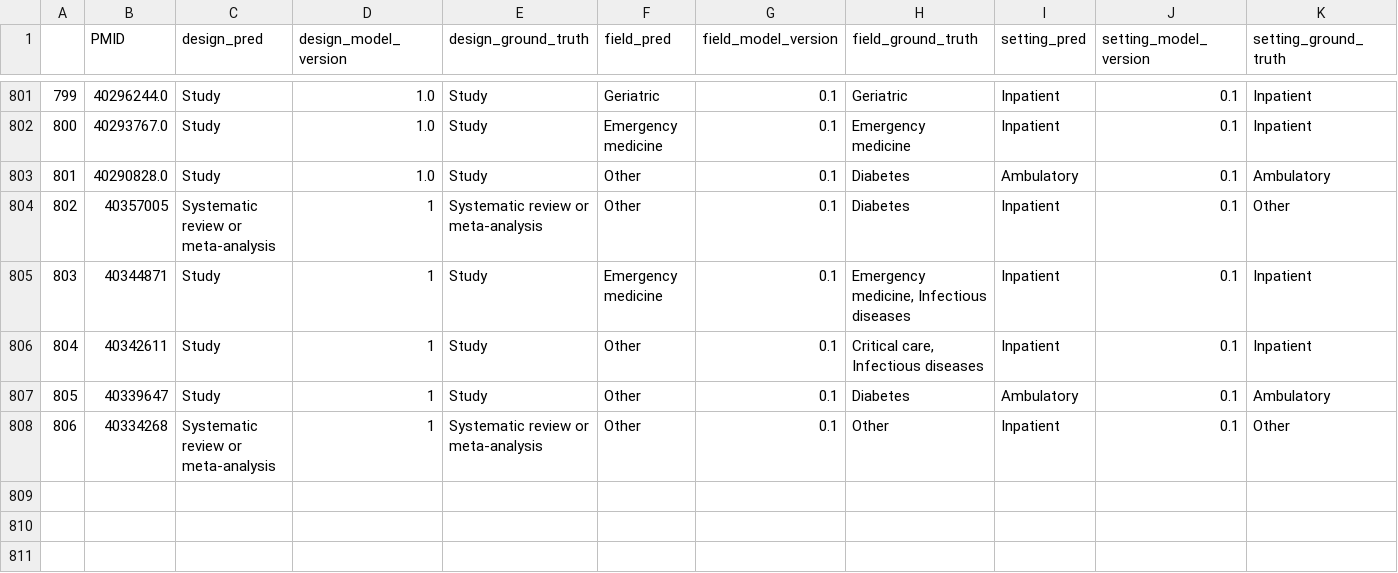
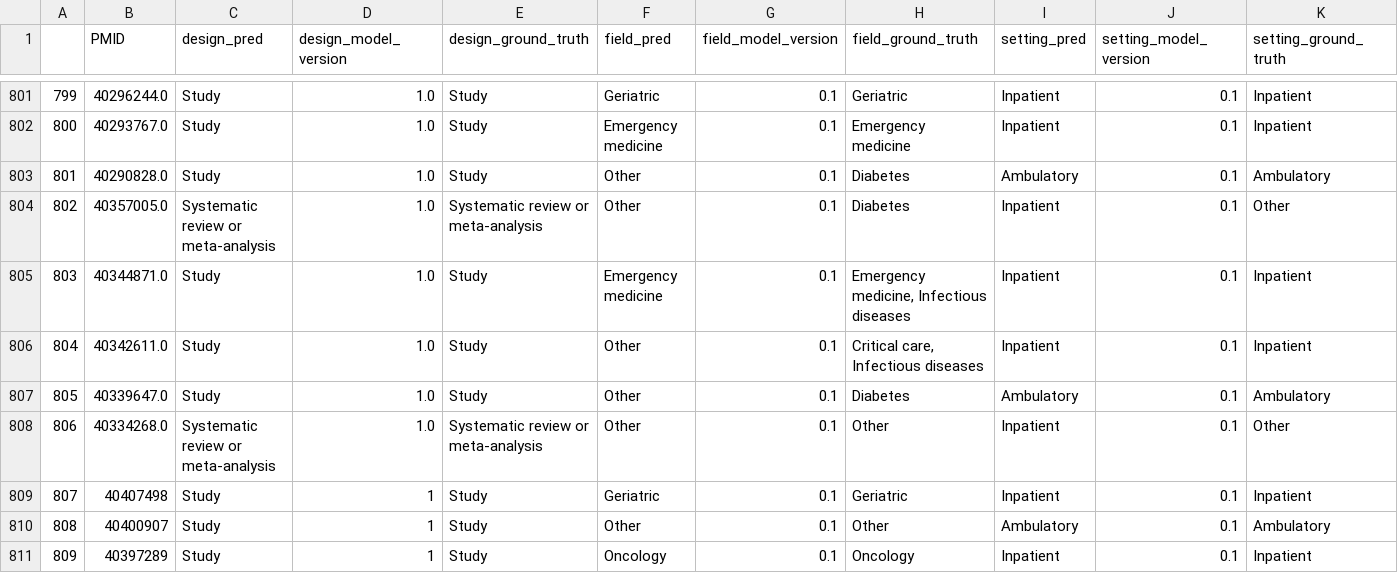
Before and after one commit to urppchusj/impactpharmacie, a CSV file: data/second_gen/predictions.csv, drawn as a sheet; only a part is shown, gaps mark what is left out.

```diff
--- a/data/second_gen/predictions.csv
+++ b/data/second_gen/predictions.csv
@@ -803,6 +803,9 @@
 801,40290828.0,Study,1.0,Study,Other,0.1,Diabetes,Ambulatory,0.1,Ambulatory
-802,40357005,Systematic review or meta-analysis,1,Systematic review or meta-analysis,Other,0.1,Diabetes,Inpatient,0.1,Other
-803,40344871,Study,1,Study,Emergency medicine,0.1,"Emergency medicine, Infectious diseases",Inpatient,0.1,Inpatient
-804,40342611,Study,1,Study,Other,0.1,"Critical care, Infectious diseases",Inpatient,0.1,Inpatient
-805,40339647,Study,1,Study,Other,0.1,Diabetes,Ambulatory,0.1,Ambulatory
-806,40334268,Systematic review or meta-analysis,1,Systematic review or meta-analysis,Other,0.1,Other,Inpatient,0.1,Other
+802,40357005.0,Systematic review or meta-analysis,1.0,Systematic review or meta-analysis,Other,0.1,Diabetes,Inpatient,0.1,Other
+803,40344871.0,Study,1.0,Study,Emergency medicine,0.1,"Emergency medicine, Infectious diseases",Inpatient,0.1,Inpatient
+804,40342611.0,Study,1.0,Study,Other,0.1,"Critical care, Infectious diseases",Inpatient,0.1,Inpatient
+805,40339647.0,Study,1.0,Study,Other,0.1,Diabetes,Ambulatory,0.1,Ambulatory
+806,40334268.0,Systematic review or meta-analysis,1.0,Systematic review or meta-analysis,Other,0.1,Other,Inpatient,0.1,Other
+807,40407498,Study,1,Study,Geriatric,0.1,Geriatric,Inpatient,0.1,Inpatient
+808,40400907,Study,1,Study,Other,0.1,Other,Ambulatory,0.1,Ambulatory
+809,40397289,Study,1,Study,Oncology,0.1,Oncology,Inpatient,0.1,Inpatient
```
Also changed, not shown: data/second_gen/extraction_log.csv, 2 other files.
